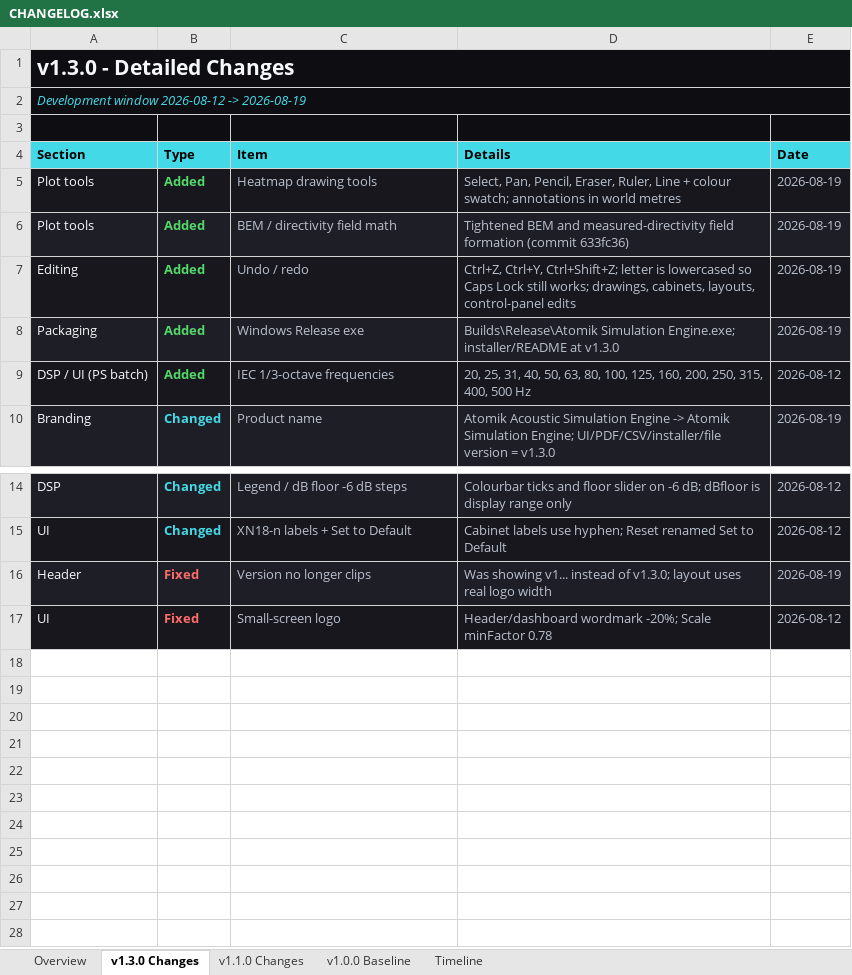
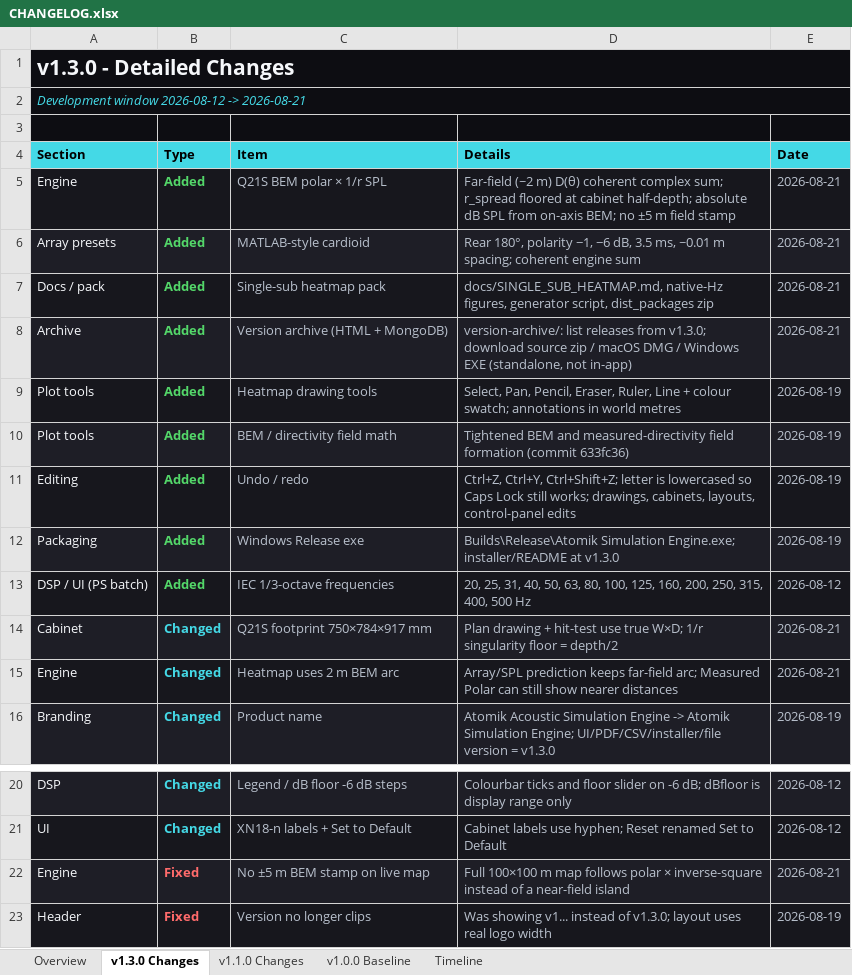
Before and after one commit to Abhishek371222/prediction-software, an Excel workbook: ShyamGui/CHANGELOG.xlsx, sheet v1.3.0 Changes, drawn as a sheet; only a part is shown, gaps mark what is left out; the shorter side is filled out with more unchanged rows; values as stored, in another font and other column widths than the file's, no borders; the diff names each change by its address in the sheet, - before the commit and + after, or states it on an @@ line.

```diff
--- a/ShyamGui/CHANGELOG.xlsx (sheet v1.3.0 Changes)
+++ b/ShyamGui/CHANGELOG.xlsx (sheet v1.3.0 Changes)
-A2 (Section): Development window 2026-08-12 -> 2026-08-19
+A2 (Section): Development window 2026-08-12 -> 2026-08-21
+row 5: Engine | Added | Q21S BEM polar × 1/r SPL | Far-field (~2 m) D(θ) coherent complex sum; r_spread floored at cabinet half-depth; absolute dB SPL from on-axis BEM; no ±5 m field stamp | 2026-08-21
+row 6: Array presets | Added | MATLAB-style cardioid | Rear 180°, polarity −1, −6 dB, 3.5 ms, ~0.01 m spacing; coherent engine sum | 2026-08-21
+row 7: Docs / pack | Added | Single-sub heatmap pack | docs/SINGLE_SUB_HEATMAP.md, native-Hz figures, generator script, dist_packages zip | 2026-08-21
+row 8: Archive | Added | Version archive (HTML + MongoDB) | version-archive/: list releases from v1.3.0; download source zip / macOS DMG / Windows EXE (standalone, not in-app) | 2026-08-21
+row 14: Cabinet | Changed | Q21S footprint 750×784×917 mm | Plan drawing + hit-test use true W×D; 1/r singularity floor = depth/2 | 2026-08-21
+row 15: Engine | Changed | Heatmap uses 2 m BEM arc | Array/SPL prediction keeps far-field arc; Measured Polar can still show nearer distances | 2026-08-21
+row 22: Engine | Fixed | No ±5 m BEM stamp on live map | Full 100×100 m map follows polar × inverse-square instead of a near-field island | 2026-08-21
```
Also changed, not shown: sheet Overview, sheet Timeline, 20 other files.
